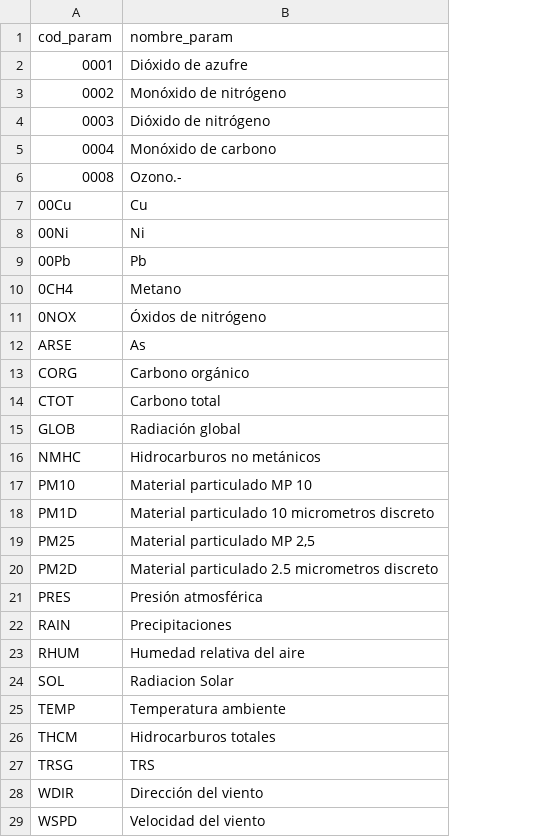
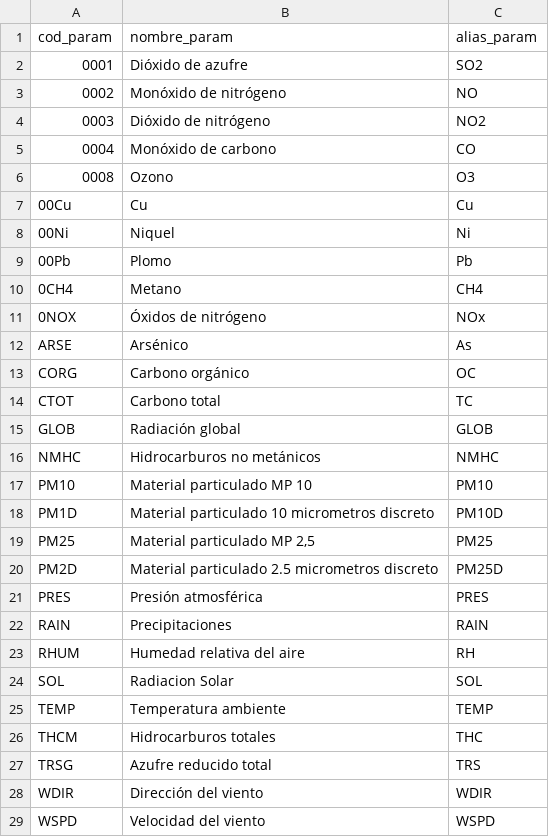
Before and after one commit to camilo-rh/datasinca, a CSV file: datasinca/data/parametros.csv, drawn as a sheet; the diff names each change by its address in the sheet, - before the commit and + after, or states it on an @@ line.

Commit message:
Refactor Sinca client and metadata handling
- Added alias_param to metadata and parameter mapping.
- Moved units to a new level in DataSINCA.data column MultiIndex.
- Split procesar_request into procesar_request and remcol.
- Added helper methods to DataSINCA (estaciones, parametros, periodo, conteo_validez, resumen).
- Made logging opt-in via setup_logging (disabled by default).
- Updated processing logic for new structure and improved data integrity.
- Minor cleanup and signature improvements.

```diff
--- a/datasinca/data/parametros.csv
+++ b/datasinca/data/parametros.csv
+column C (alias_param), rows 2-29: SO2 | NO | NO2 | CO | O3 | Cu | Ni | Pb | CH4 | NOx | As | OC | TC | GLOB | NMHC | PM10 | PM10D | PM25 | PM25D | PRES | RAIN | RH | SOL | TEMP | THC | TRS | WDIR | WSPD
-B6 (nombre_param): Ozono.-
+B6 (nombre_param): Ozono
-B8 (nombre_param): Ni
+B8 (nombre_param): Niquel
-B9 (nombre_param): Pb
+B9 (nombre_param): Plomo
-B12 (nombre_param): As
+B12 (nombre_param): Arsénico
-B27 (nombre_param): TRS
+B27 (nombre_param): Azufre reducido total
```
Also changed, not shown: 6 other files.
